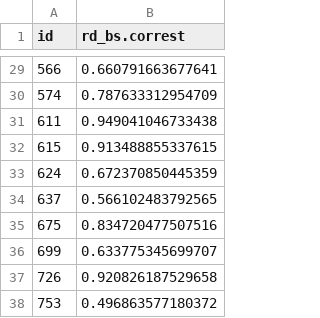
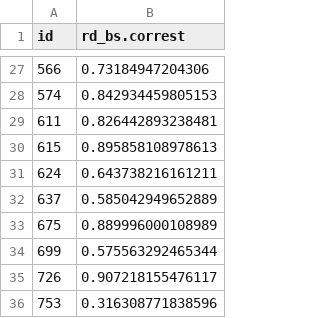
Before and after one commit to NVE/IRiR, a CSV file: Data/Bootstrap/rd_bs.csv, drawn as a sheet; only a part is shown, gaps mark what is left out; the diff covers the shown part only.

```diff
--- a/Data/Bootstrap/rd_bs.csv
+++ b/Data/Bootstrap/rd_bs.csv
@@ -29,10 +27,10 @@
-"566",0.660791663677641
-"574",0.787633312954709
-"611",0.949041046733438
-"615",0.913488855337615
-"624",0.672370850445359
-"637",0.566102483792565
-"675",0.834720477507516
-"699",0.633775345699707
-"726",0.920826187529658
-"753",0.496863577180372
+"566",0.73184947204306
+"574",0.842934459805153
+"611",0.826442893238481
+"615",0.895858108978613
+"624",0.643738216161211
+"637",0.585042949652889
+"675",0.889996000108989
+"699",0.575563292465344
+"726",0.907218155476117
+"753",0.316308771838596
```
Also changed, not shown: 1 added row, 3 removed rows and 24 edited cells elsewhere in this file, Data/Bootstrap/ld_bs.csv, 6 other files.
